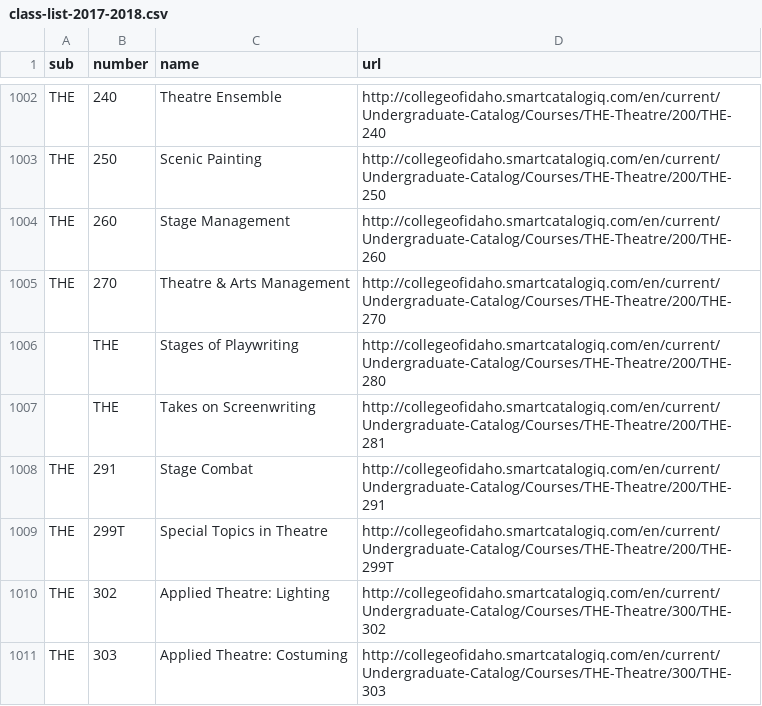
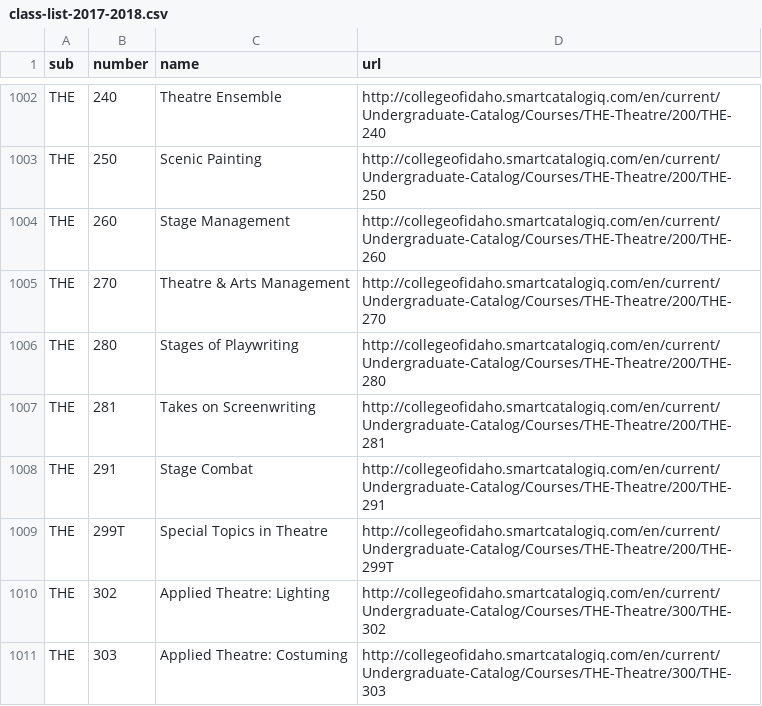
Before and after one commit to Billings007/peak-neo4j, a CSV file: data/class-list-2017-2018.csv, drawn as a sheet; only a part is shown, gaps mark what is left out; the diff names each change by its address in the sheet, - before the commit and + after, or states it on an @@ line.

Commit message:
dealt with typos in class list

```diff
--- a/data/class-list-2017-2018.csv
+++ b/data/class-list-2017-2018.csv
-A1006:A1007 (sub): (empty)
+A1006:A1007 (sub): THE
-B1006 (number): THE
+B1006 (number): 280
-B1007 (number): THE
+B1007 (number): 281
```
Also changed, not shown: 1 other file.
